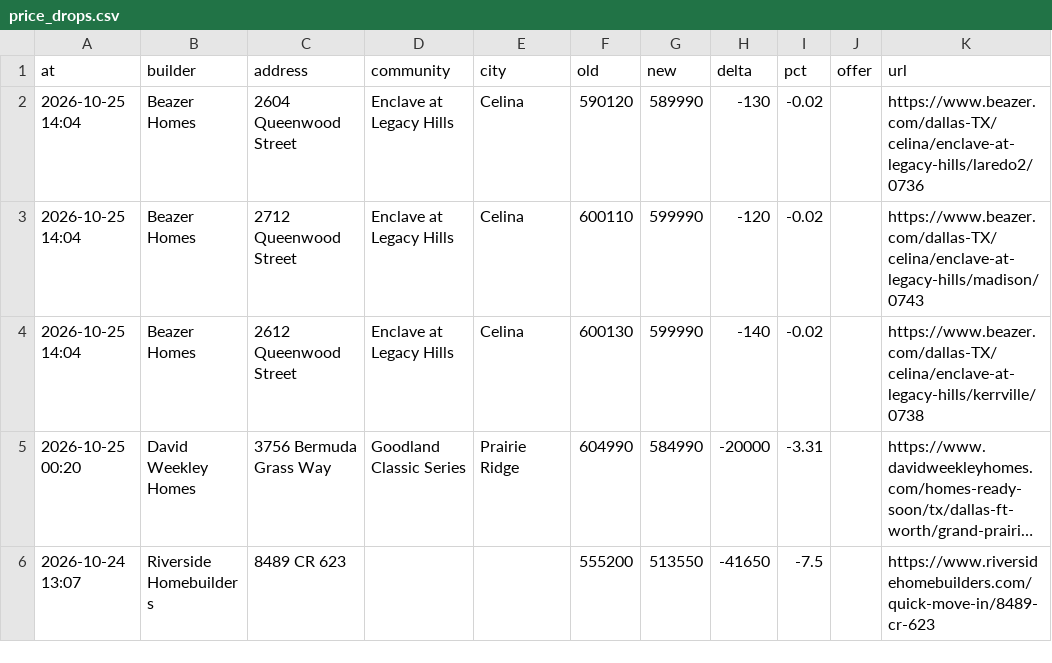
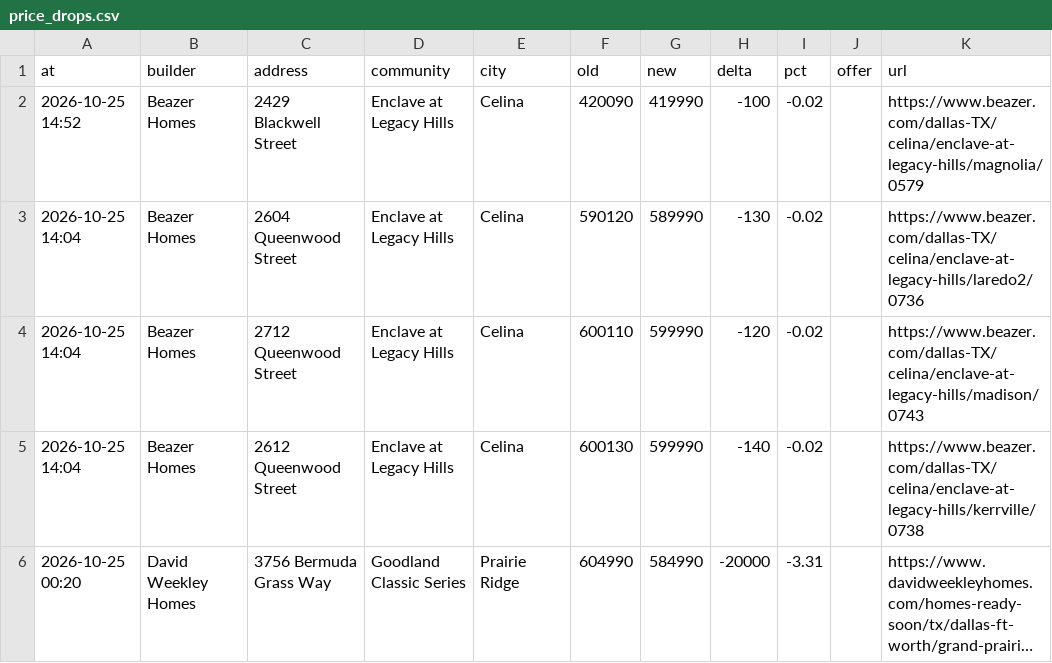
Before and after one commit to Crutledge13/dfw-builder-tracker, a CSV file: docs/data/price_drops.csv, drawn as a sheet; only a part is shown; the shorter side is filled out with more unchanged rows; long unchanged cells end in ….

```diff
--- a/docs/data/price_drops.csv
+++ b/docs/data/price_drops.csv
@@ -1,2 +1,3 @@
 at,builder,address,community,city,old,new,delta,pct,offer,url
+2026-10-25 14:52,Beazer Homes,2429 Blackwell Street,Enclave at Legacy Hills,Celina,420090,419990,-100,-0.02,,https://www.beazer.com/dallas-TX/celina/enclave-at-legacy-hills/magnolia/0579
 2026-10-25 14:04,Beazer Homes,2604 Queenwood Street,Enclave at Legacy Hills,Celina,590120,589990,-130,-0.02,,https://www.beazer.com/dallas-TX/celina/enclave-at-legacy-hills/laredo2/0736
```
Also changed, not shown: docs/data/incentives.csv, docs/data/new_homes.csv, 21 other files.
